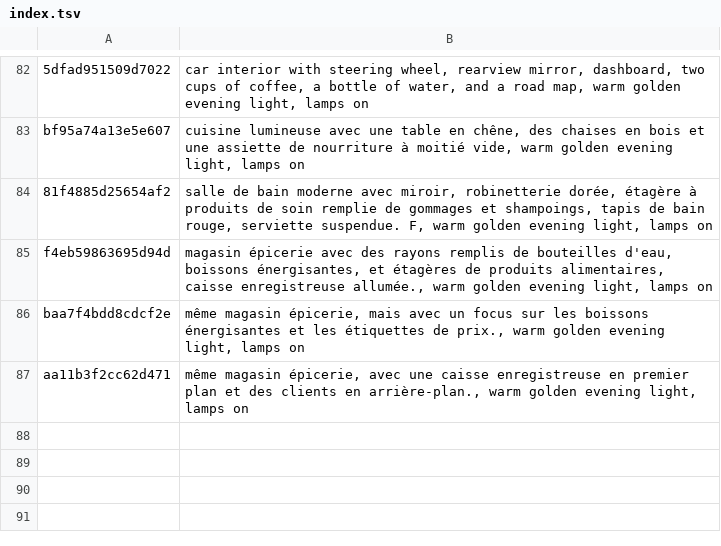
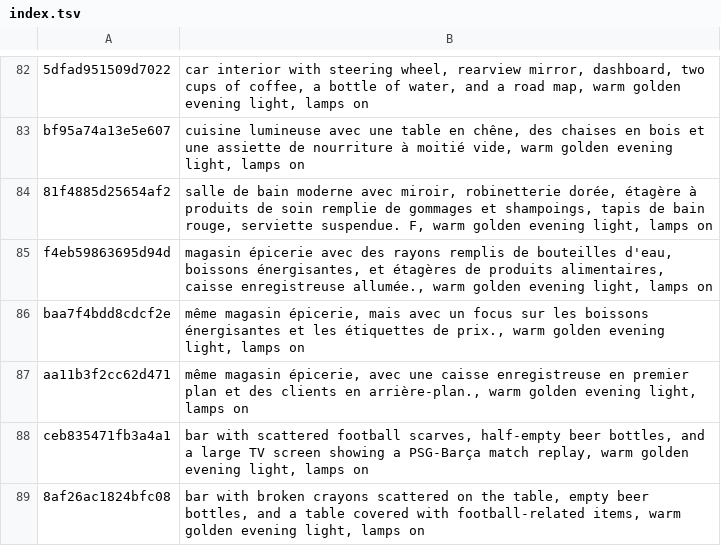
Before and after one commit to tiranno06/jt-auto, a TSV file: decors/index.tsv, drawn as a sheet; only a part is shown, gaps mark what is left out; the diff names each change by its address in the sheet, - before the commit and + after, or states it on an @@ line.

Commit message:
Émission : MATCH PSG-BARÇA DÉLIRANT

```diff
--- a/decors/index.tsv
+++ b/decors/index.tsv
+row 88: ceb835471fb3a4a1 | bar with scattered football scarves, half-empty beer bottles, and a large TV screen showing a PSG-Barça match replay, warm golden evening light, lamps on
+row 89: 8af26ac1824bfc08 | bar with broken crayons scattered on the table, empty beer bottles, and a table covered with football-related items, warm golden evening light, lamps on
```
Also changed, not shown: 13 other files.
